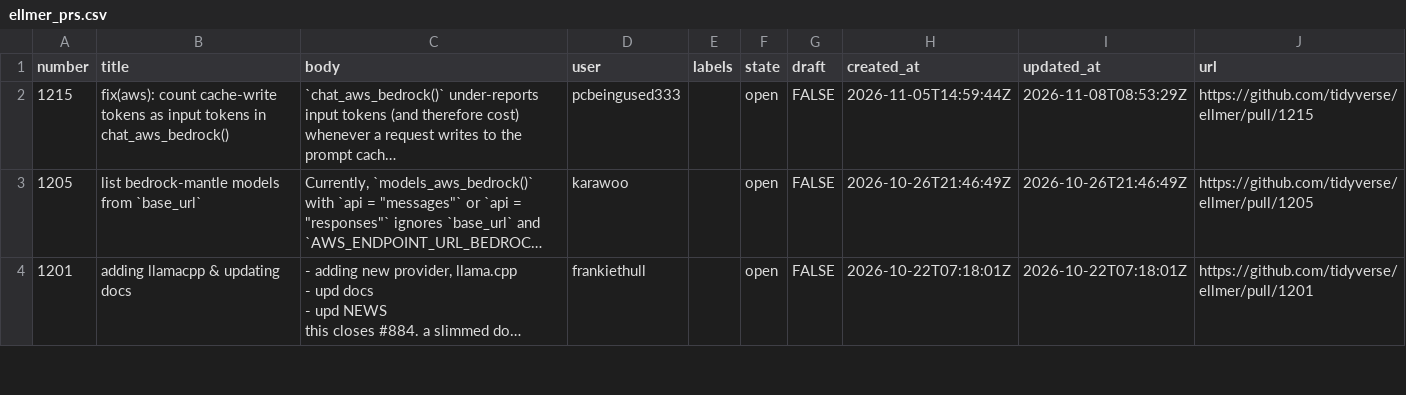
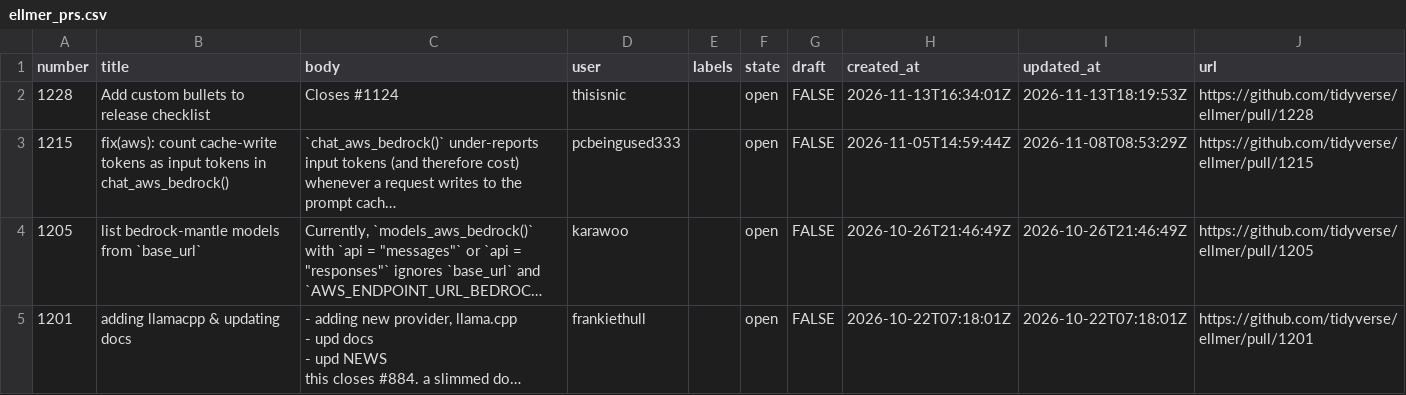
Before and after one commit to thisisnic/ellmer-maintenance, a CSV file: data/ellmer_prs.csv, drawn as a sheet; only a part is shown; long unchanged cells end in …; the diff names each change by its address in the sheet, - before the commit and + after, or states it on an @@ line.

```diff
--- a/data/ellmer_prs.csv
+++ b/data/ellmer_prs.csv
+row 2: 1228 | Add custom bullets to release checklist | Closes #1124 | thisisnic |  | open | FALSE | 2026-11-13T16:34:01Z | 2026-11-13T18:19:53Z | https://github.com/tidyverse/ellmer/pull/1228
```
Also changed, not shown: data/ellmer_issues.csv.
